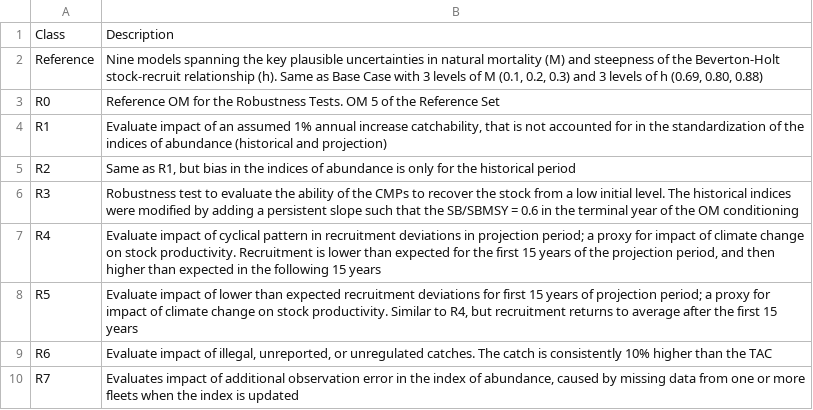
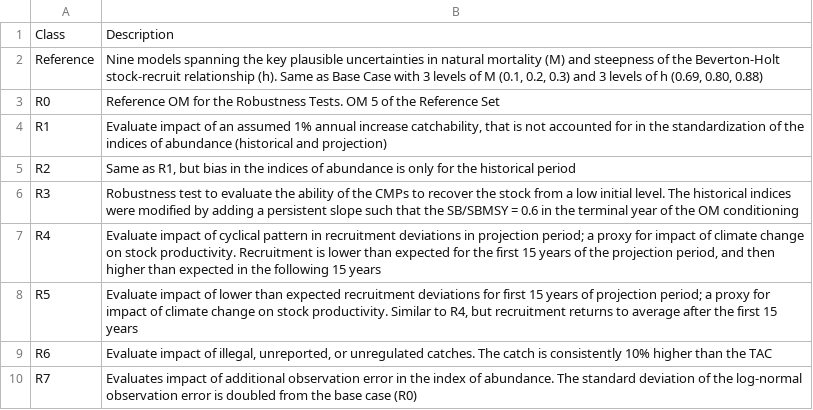
Before and after one commit to ICCAT/nswo-mse, a CSV file: inst/OM_Description.csv, drawn as a sheet.

```diff
--- a/inst/OM_Description.csv
+++ b/inst/OM_Description.csv
@@ -9,2 +9,2 @@ R5,"Evaluate impact of lower than expected recruitment deviations for first 15 y
 R6,"Evaluate impact of illegal, unreported, or unregulated catches. The catch is consistently 10% higher than the TAC"
-R7,"Evaluates impact of additional observation error in the index of abundance, caused by missing data from one or more fleets when the index is updated"
+R7,Evaluates impact of additional observation error in the index of abundance.  The standard deviation of the log-normal observation error is doubled from the base case (R0)
```
Also changed, not shown: 15 other files.
